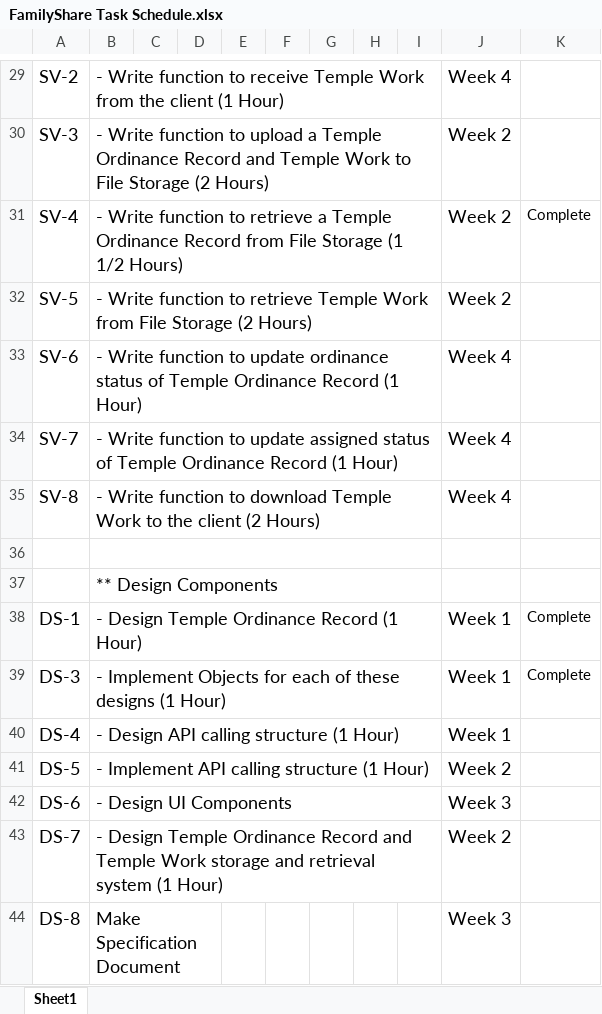
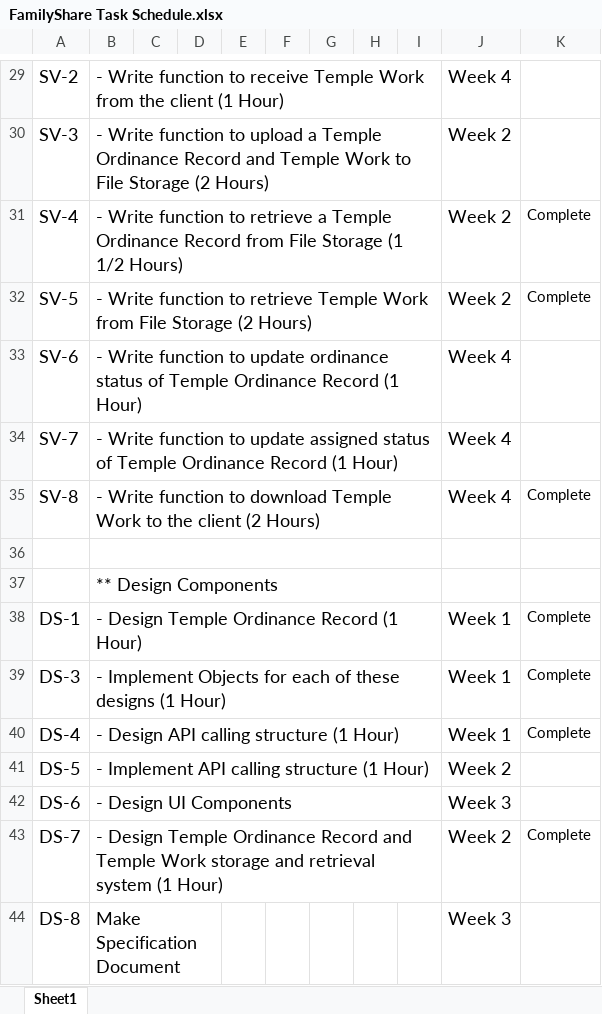
Before and after one commit to scott56gps/FamilyShare, an Excel workbook: Design Documents/FamilyShare Task Schedule.xlsx, sheet Sheet1, drawn as a sheet; only a part is shown, gaps mark what is left out; values as stored, in another font and other column widths than the file's, no borders; conditional formats not drawn; the diff names each change by its address in the sheet, - before the commit and + after, or states it on an @@ line.

Commit message:
Committing changes to Task Schedule and adding an gitignore file

```diff
--- a/Design Documents/FamilyShare Task Schedule.xlsx (sheet Sheet1)
+++ b/Design Documents/FamilyShare Task Schedule.xlsx (sheet Sheet1)
-K32: (empty)
+K32: Complete
-K35: (empty)
+K35: Complete
-K40: (empty)
+K40: Complete
-K43: (empty)
+K43: Complete
```
Also changed, not shown: 1 other file.
